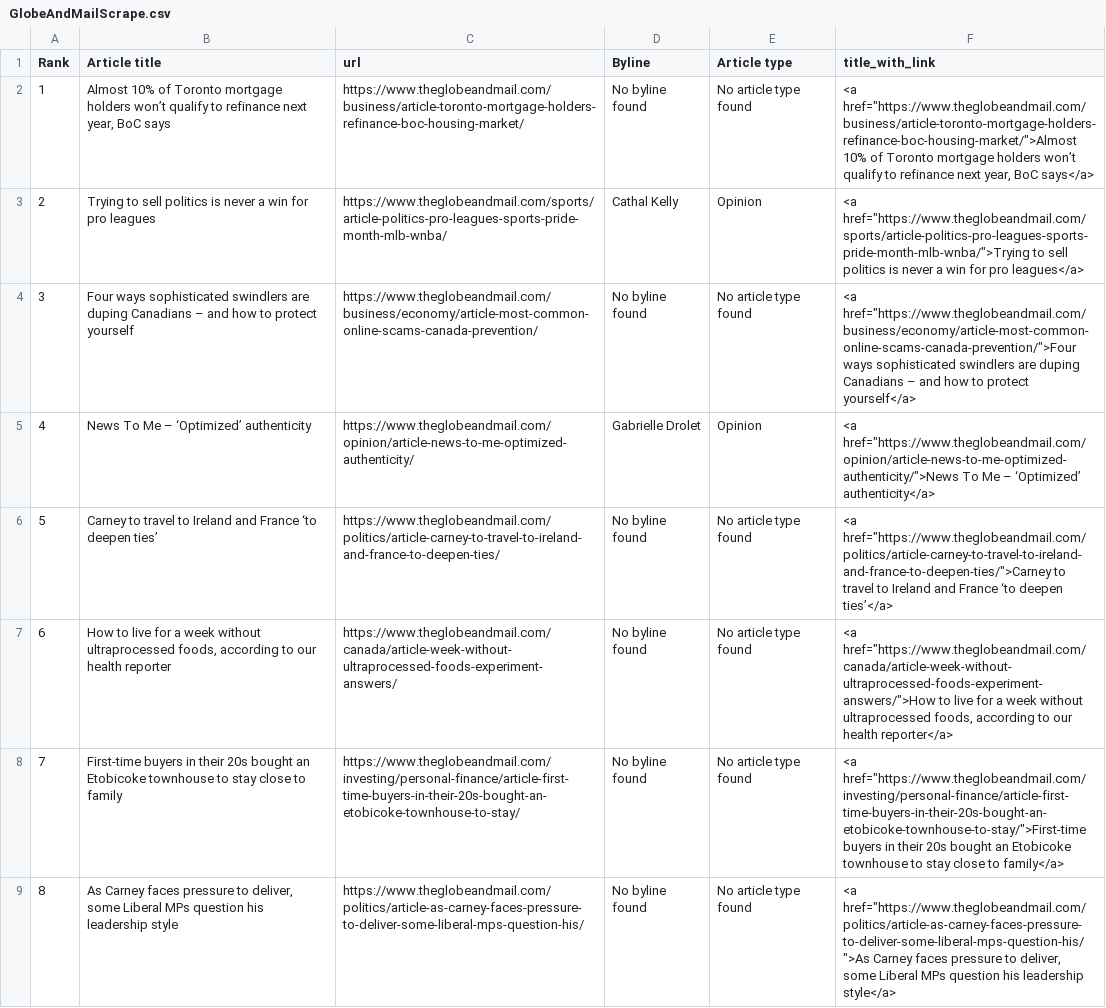
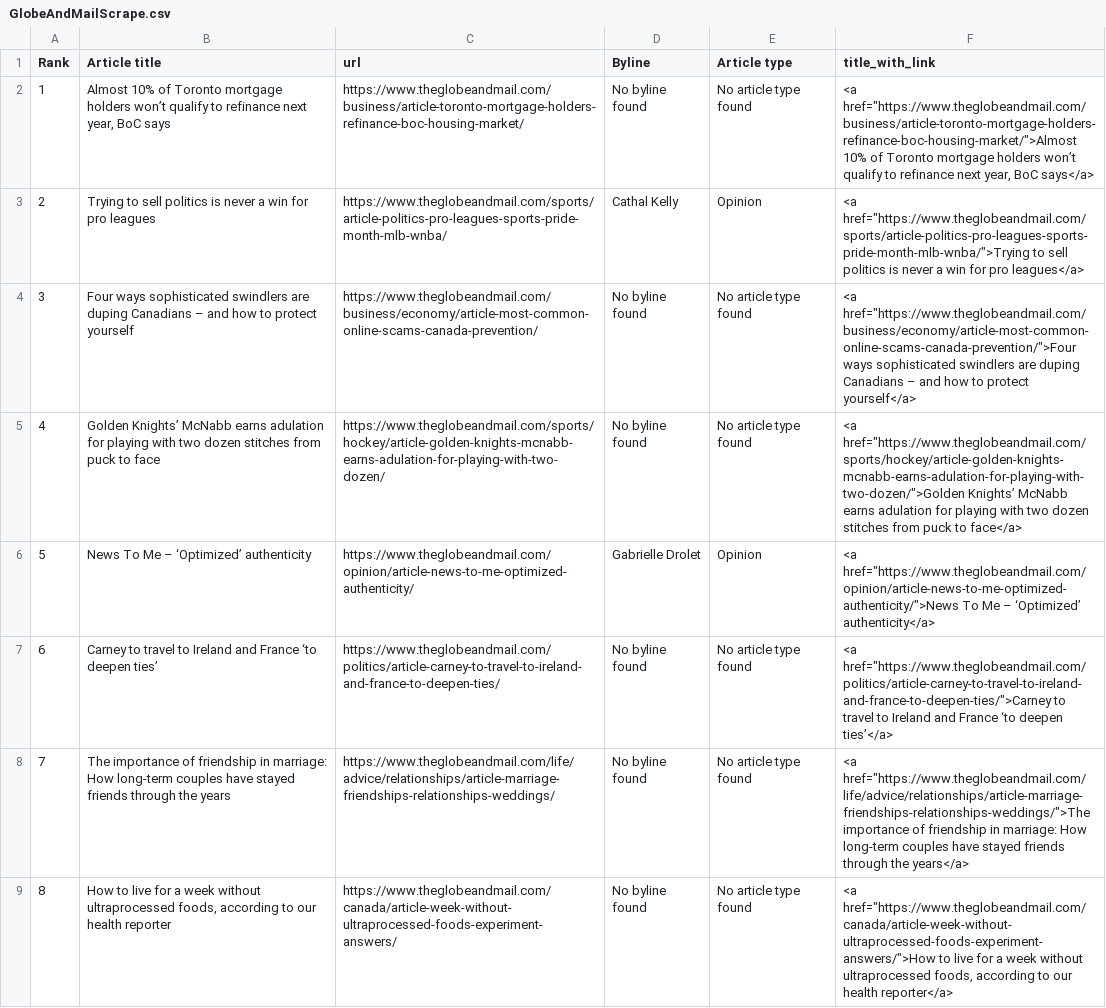
Before and after one commit to caoramckenna/canada-news-trending-stories, a CSV file: GlobeAndMailScrape.csv, drawn as a sheet; removed rows and columns are numbered as before the commit, all else as after; the diff names each change by its address in the sheet, - before the commit and + after, or states it on an @@ line.

```diff
--- a/GlobeAndMailScrape.csv
+++ b/GlobeAndMailScrape.csv
+row 5: 4 | Golden Knights’ McNabb earns adulation for playing with two dozen stitches from puck to face | https://www.theglobeandmail.com/sports/hockey/article-golden-knights-mcnabb-earns-adulation-for-playing-with-two-dozen/ | No byline found | No article type found | <a href="https://www.theglobeandmail.com/sports/hockey/article-golden-knights-mcnabb-earns-adulation-for-playing-with-two-dozen/">Golden Knights’ McNabb earns adulation for playing with two dozen stitches from puck to face</a>
@@ column A (Rank) renumbered between rows 6 and 9 @@
+row 8: 7 | The importance of friendship in marriage: How long-term couples have stayed friends through the years | https://www.theglobeandmail.com/life/advice/relationships/article-marriage-friendships-relationships-weddings/ | No byline found | No article type found | <a href="https://www.theglobeandmail.com/life/advice/relationships/article-marriage-friendships-relationships-weddings/">The importance of friendship in marriage: How long-term couples have stayed friends through the years</a>
-row 8: 7 | First-time buyers in their 20s bought an Etobicoke townhouse to stay close to family | https://www.theglobeandmail.com/investing/personal-finance/article-first-time-buyers-in-their-20s-bought-an-etobicoke-townhouse-to-stay/ | No byline found | No article type found | <a href="https://www.theglobeandmail.com/investing/personal-finance/article-first-time-buyers-in-their-20s-bought-an-etobicoke-townhouse-to-stay/">First-time buyers in their 20s bought an Etobicoke townhouse to stay close to family</a>
-row 9: 8 | As Carney faces pressure to deliver, some Liberal MPs question his leadership style | https://www.theglobeandmail.com/politics/article-as-carney-faces-pressure-to-deliver-some-liberal-mps-question-his/ | No byline found | No article type found | <a href="https://www.theglobeandmail.com/politics/article-as-carney-faces-pressure-to-deliver-some-liberal-mps-question-his/">As Carney faces pressure to deliver, some Liberal MPs question his leadership style</a>
```
Also changed, not shown: CTVScrape.csv, NationalPostScrape.csv, 4 other files.
